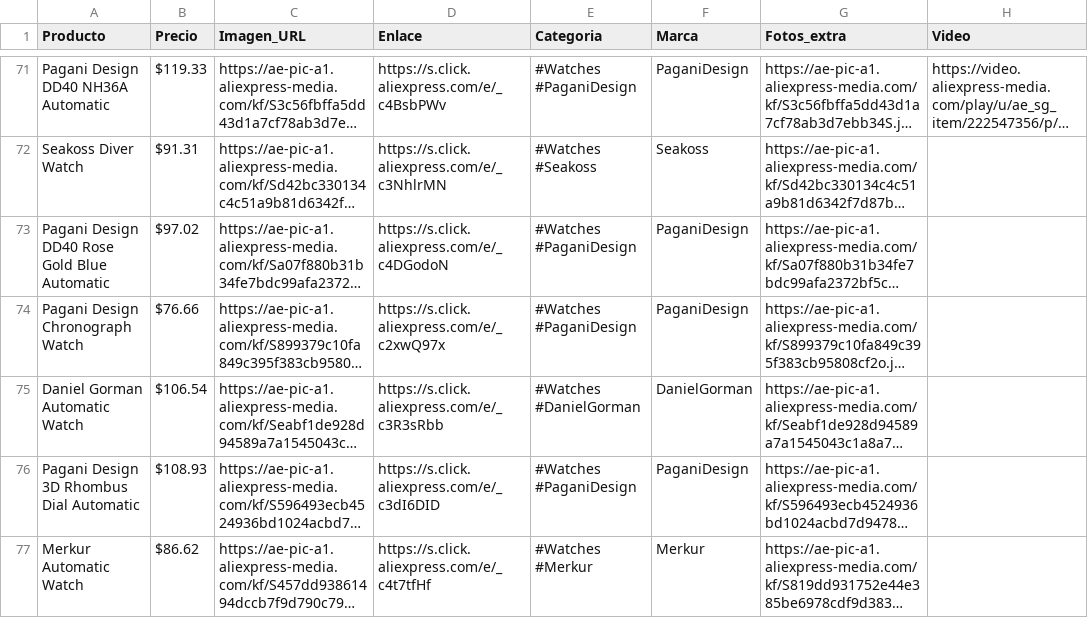
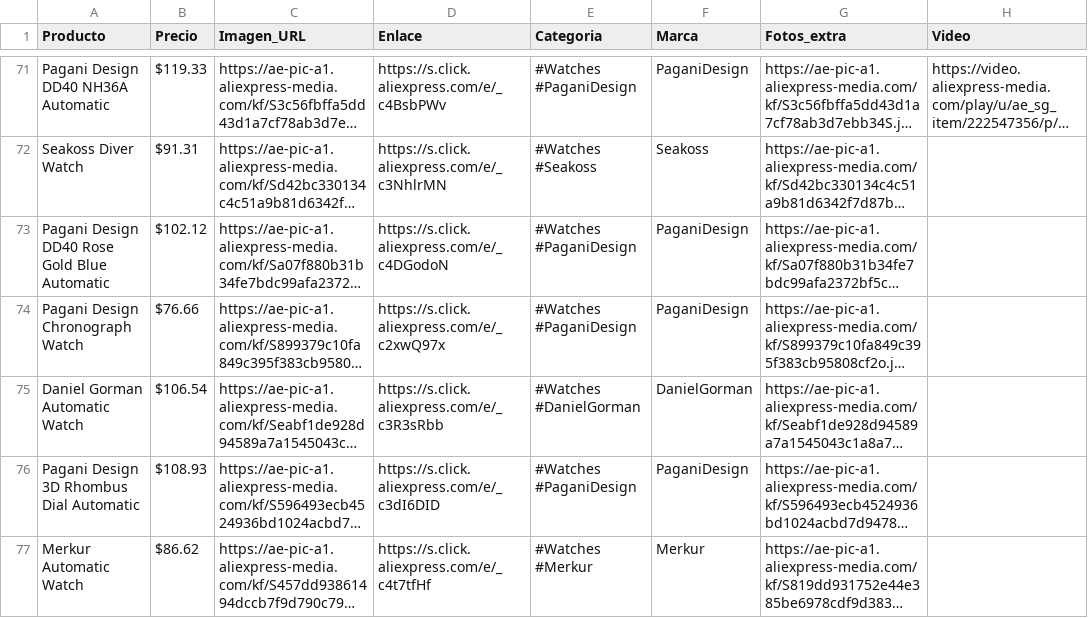
Before and after one commit to Gus1227/Gus1227.github.io, a CSV file: catalogo.csv, drawn as a sheet; only a part is shown, gaps mark what is left out; long unchanged cells end in …; the diff names each change by its address in the sheet, - before the commit and + after, or states it on an @@ line.

```diff
--- a/catalogo.csv
+++ b/catalogo.csv
-B73 (Precio): $97.02
+B73 (Precio): $102.12
```
Also changed, not shown: 2 other files.
